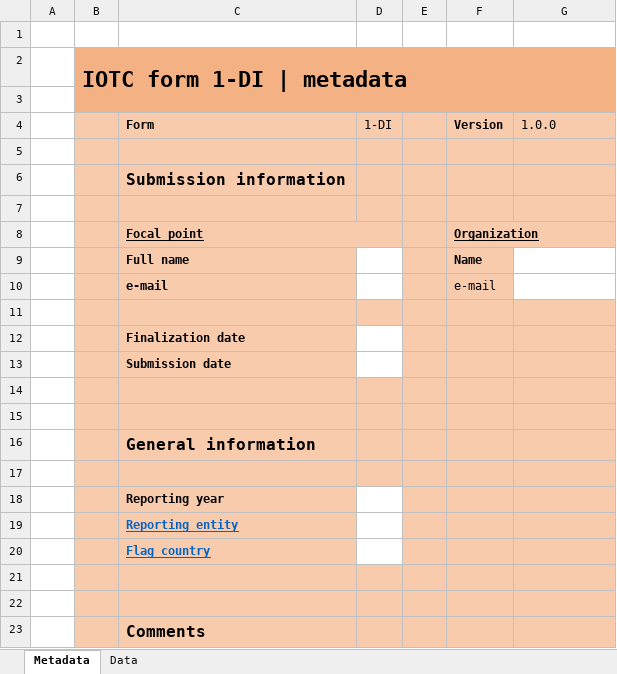
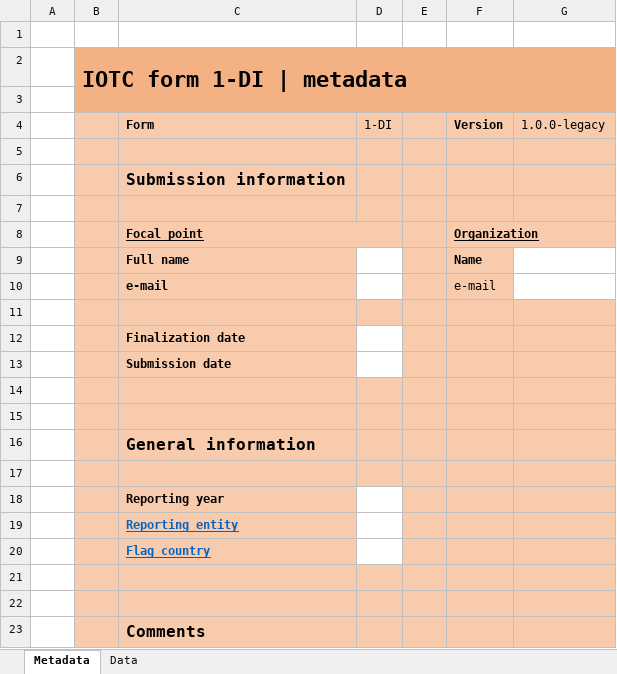
Before and after one commit to iotc-secretariat/iotc-lib-base-form-management, an Excel workbook: forms/Form-1DI.xlsx, sheet Metadata, drawn as a sheet; values as stored, in another font and other column widths than the file's, no borders; the diff names each change by its address in the sheet, - before the commit and + after, or states it on an @@ line.

```diff
--- a/forms/Form-1DI.xlsx (sheet Metadata)
+++ b/forms/Form-1DI.xlsx (sheet Metadata)
-G4: 1.0.0
+G4: 1.0.0-legacy
```
Also changed, not shown: sheet Data, forms/Form-1RC.xlsx, forms/Form-3CE-multiple.xlsx, 15 other files.
